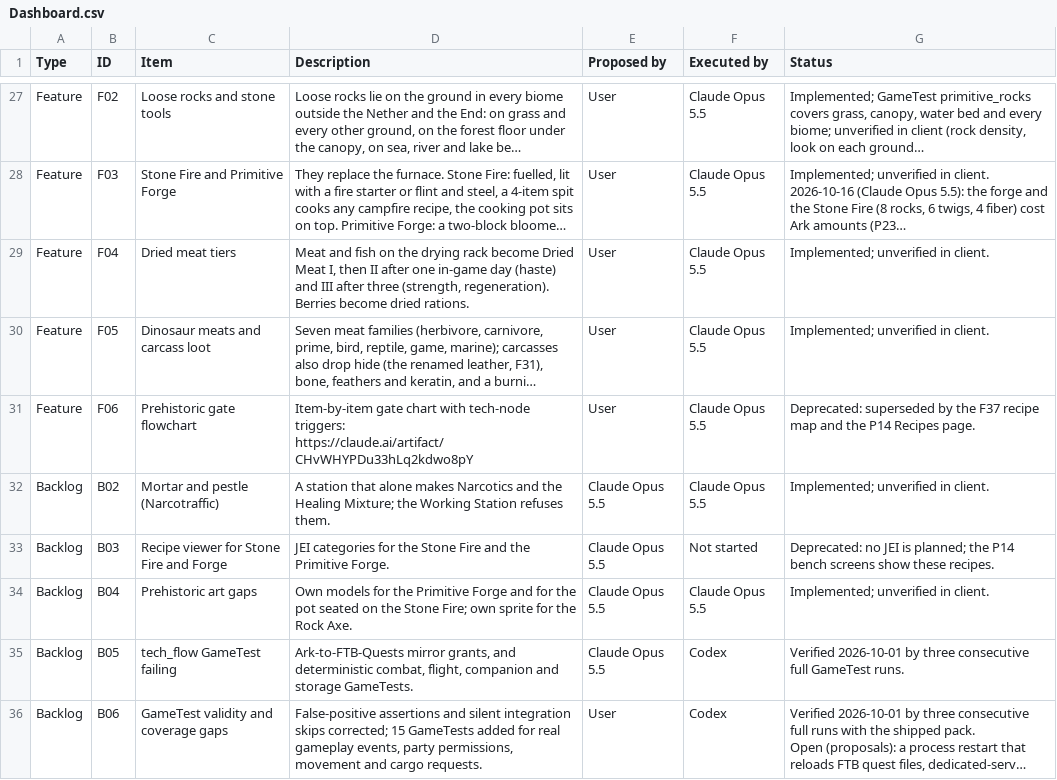
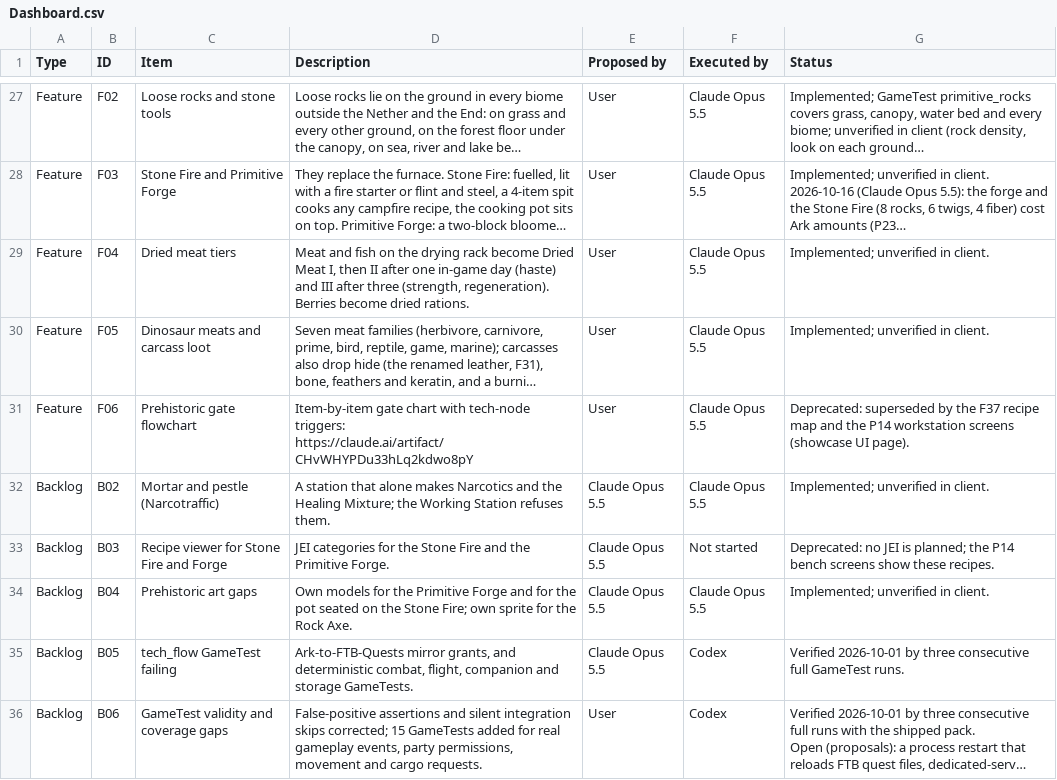
Before and after one commit to Nezv/Ark-Survival-Returns, a CSV file: Dashboard.csv, drawn as a sheet; only a part is shown, gaps mark what is left out; long unchanged cells end in …; the diff covers the shown part only; the diff names each change by its address in the sheet, - before the commit and + after, or states it on an @@ line.

```diff
--- a/Dashboard.csv
+++ b/Dashboard.csv
-G31 (Status): …the P14 Recipes page.
+G31 (Status): …the P14 workstation screens (showcase UI page).
```
Also changed, not shown: 2 edited cells elsewhere in this file, 46 other files.
